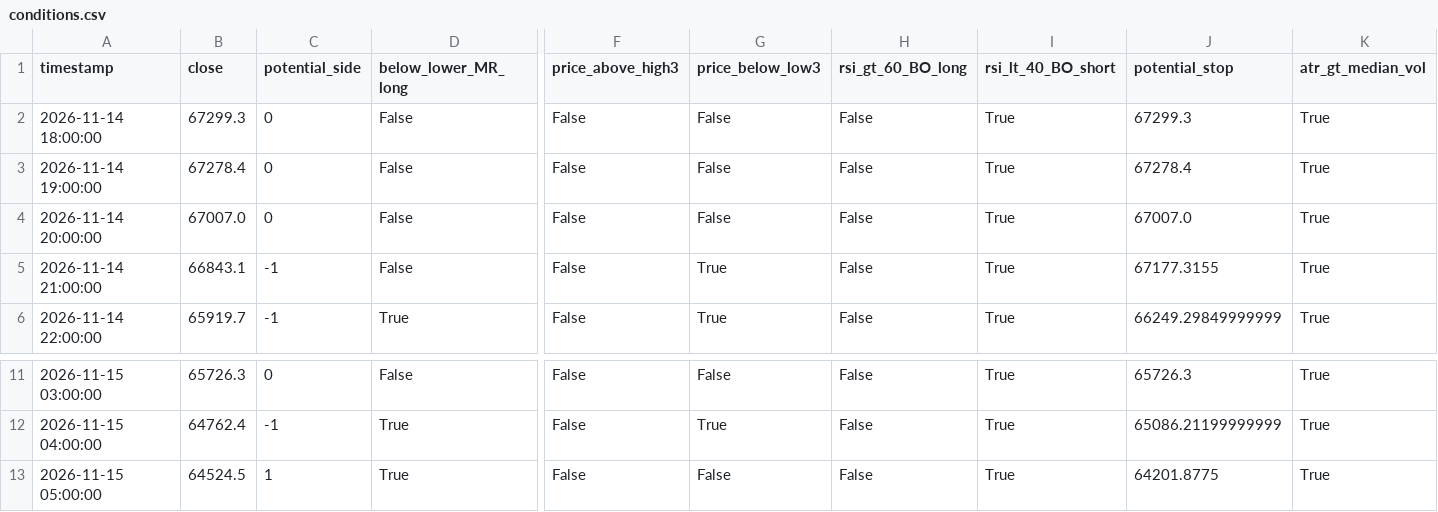
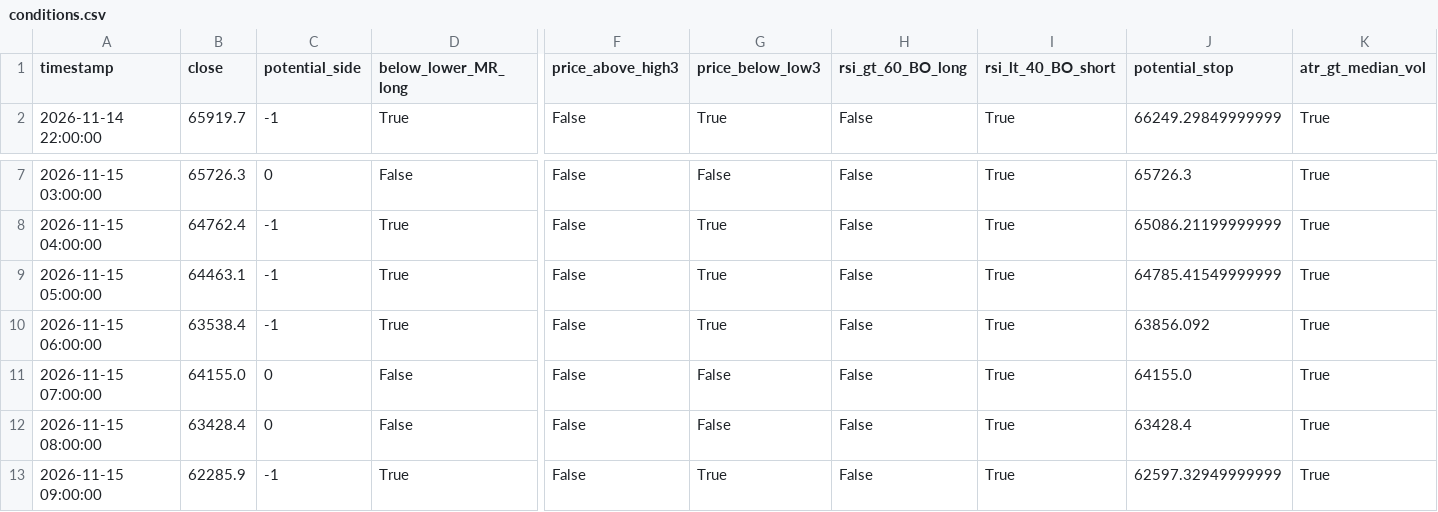
Before and after one commit to cdavocazh/btc-db-v3, a CSV file: backtest_results/conditions.csv, drawn as a sheet; only a part is shown, gaps mark what is left out; removed rows and columns are numbered as before the commit, all else as after; rows hold the shown columns only; the diff names each change by its address in the sheet, - before the commit and + after, or states it on an @@ line.

```diff
--- a/backtest_results/conditions.csv
+++ b/backtest_results/conditions.csv
-row 2: 2026-11-14 18:00:00 | 67299.3 | 0 | False | False | False | False | True | 67299.3 | True
-row 3: 2026-11-14 19:00:00 | 67278.4 | 0 | False | False | False | False | True | 67278.4 | True
-row 4: 2026-11-14 20:00:00 | 67007.0 | 0 | False | False | False | False | True | 67007.0 | True
-row 5: 2026-11-14 21:00:00 | 66843.1 | -1 | False | False | True | False | True | 67177.3155 | True
-B9 (close): 64524.5
+B9 (close): 64463.1
-C9 (potential_side): 1
+C9 (potential_side): -1
-G9 (price_below_low3): False
+G9 (price_below_low3): True
-J9 (potential_stop): 64201.8775
+J9 (potential_stop): 64785.41549999999
+row 10: 2026-11-15 06:00:00 | 63538.4 | -1 | True | False | True | False | True | 63856.092 | True
+row 11: 2026-11-15 07:00:00 | 64155.0 | 0 | False | False | False | False | True | 64155.0 | True
+row 12: 2026-11-15 08:00:00 | 63428.4 | 0 | False | False | False | False | True | 63428.4 | True
+row 13: 2026-11-15 09:00:00 | 62285.9 | -1 | True | False | True | False | True | 62597.32949999999 | True
```
Also changed, not shown: backtest_results/indicators.csv, 3 other files.
